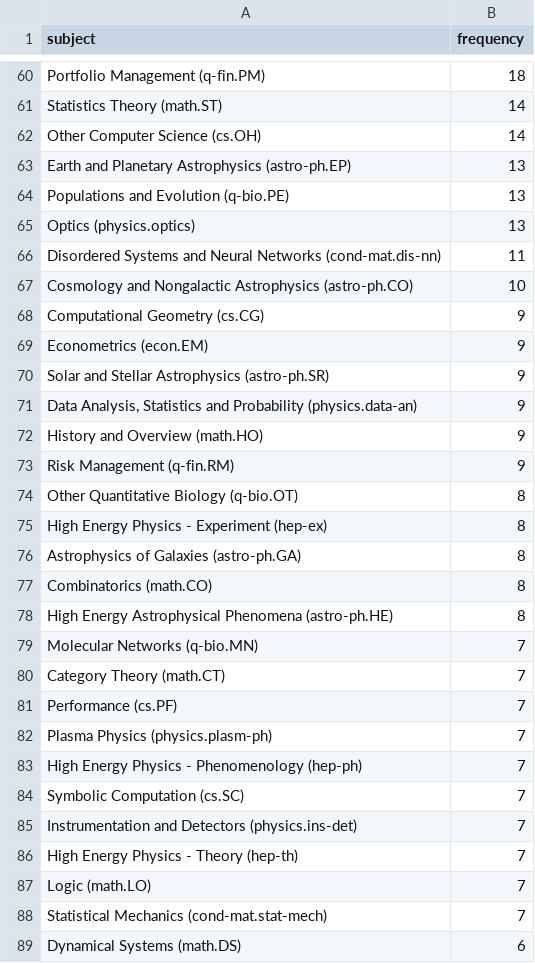
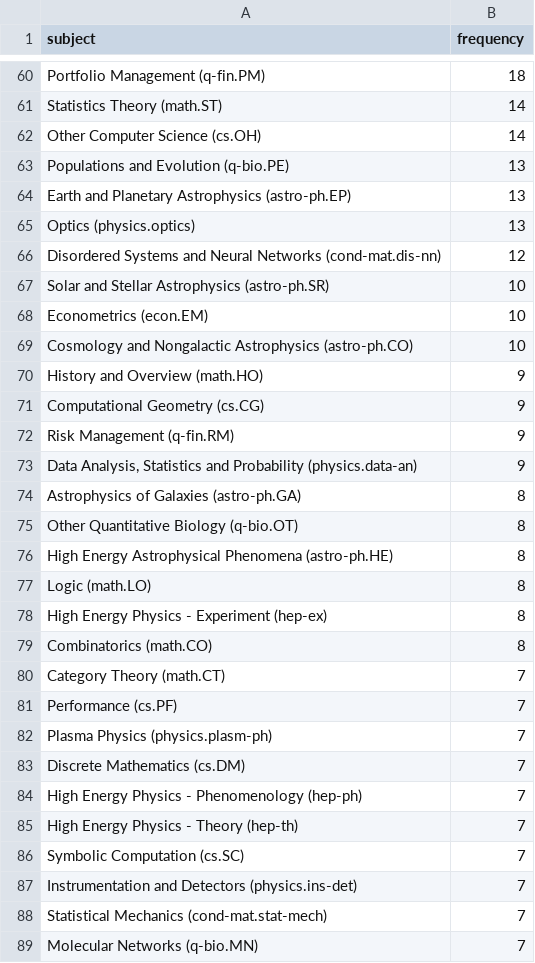
Before and after one commit to ThomasKranz/arxiv_ETL, a CSV file: data/subject_ai.csv, drawn as a sheet; only a part is shown, gaps mark what is left out; the shorter side is filled out with more unchanged rows; the diff covers the shown part only.

Commit message:
data updated

```diff
--- a/data/subject_ai.csv
+++ b/data/subject_ai.csv
@@ -62,19 +62,19 @@ Statistics Theory (math.ST),14
 Other Computer Science (cs.OH),14
+Populations and Evolution (q-bio.PE),13
 Earth and Planetary Astrophysics (astro-ph.EP),13
-Populations and Evolution (q-bio.PE),13
 Optics (physics.optics),13
-Disordered Systems and Neural Networks (cond-mat.dis-nn),11
+Disordered Systems and Neural Networks (cond-mat.dis-nn),12
+Solar and Stellar Astrophysics (astro-ph.SR),10
+Econometrics (econ.EM),10
 Cosmology and Nongalactic Astrophysics (astro-ph.CO),10
+History and Overview (math.HO),9
 Computational Geometry (cs.CG),9
-Econometrics (econ.EM),9
-Solar and Stellar Astrophysics (astro-ph.SR),9
+Risk Management (q-fin.RM),9
 "Data Analysis, Statistics and Probability (physics.data-an)",9
-History and Overview (math.HO),9
-Risk Management (q-fin.RM),9
+Astrophysics of Galaxies (astro-ph.GA),8
 Other Quantitative Biology (q-bio.OT),8
+High Energy Astrophysical Phenomena (astro-ph.HE),8
+Logic (math.LO),8
 High Energy Physics - Experiment (hep-ex),8
-Astrophysics of Galaxies (astro-ph.GA),8
 Combinatorics (math.CO),8
-High Energy Astrophysical Phenomena (astro-ph.HE),8
-Molecular Networks (q-bio.MN),7
 Category Theory (math.CT),7
@@ -82,7 +82,8 @@ Performance (cs.PF),7
 Plasma Physics (physics.plasm-ph),7
+Discrete Mathematics (cs.DM),7
 High Energy Physics - Phenomenology (hep-ph),7
+High Energy Physics - Theory (hep-th),7
 Symbolic Computation (cs.SC),7
 Instrumentation and Detectors (physics.ins-det),7
-High Energy Physics - Theory (hep-th),7
-Logic (math.LO),7
 Statistical Mechanics (cond-mat.stat-mech),7
+Molecular Networks (q-bio.MN),7
```
Also changed, not shown: 2 added rows, 3 removed rows, 8 moved rows and 23 edited cells elsewhere in this file, 2 other files.
